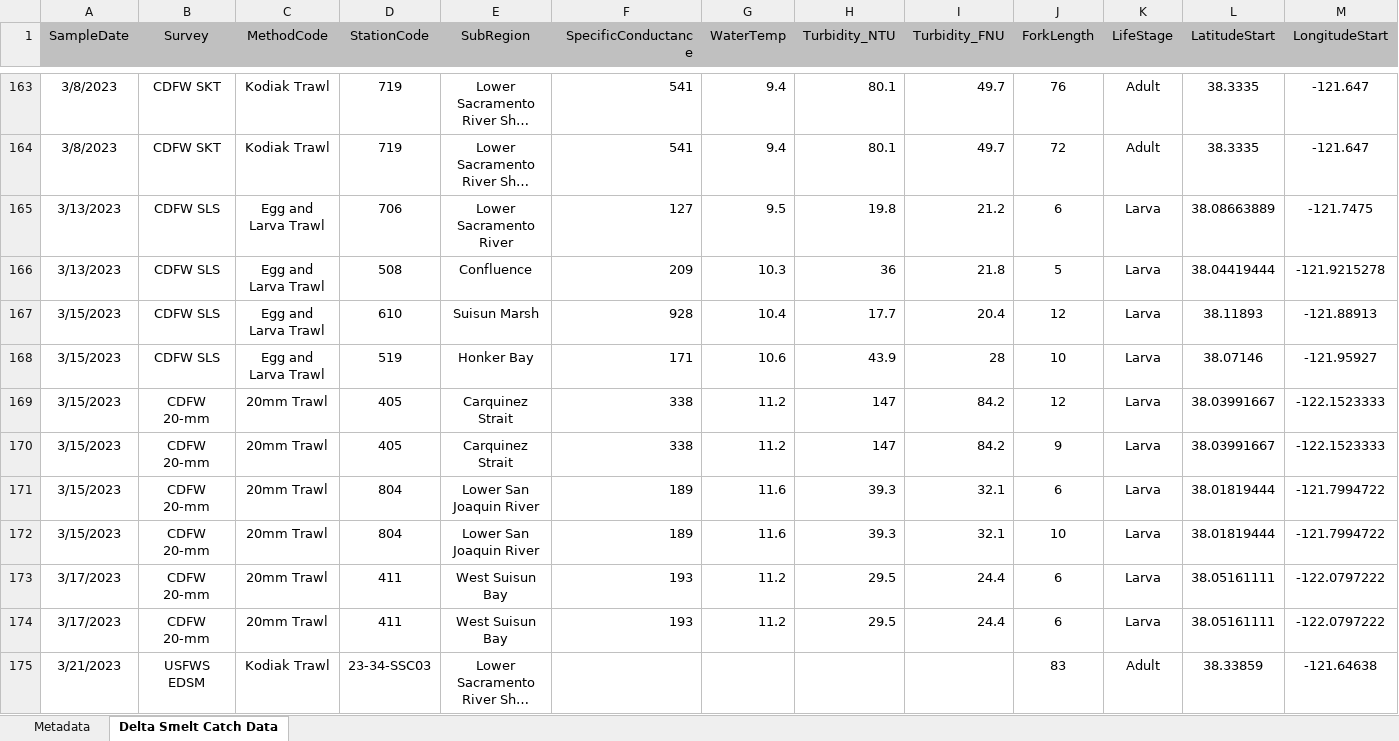
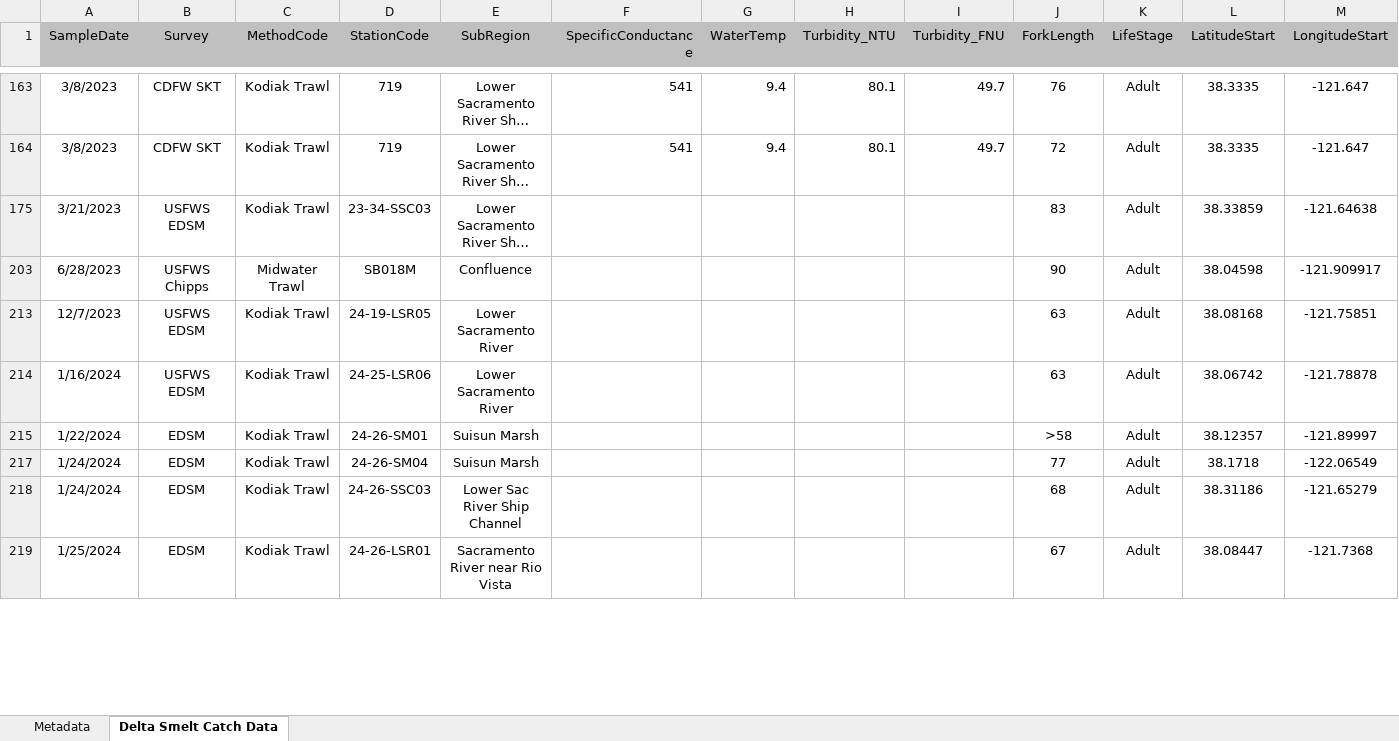
Before and after one commit to rosehartman/SmeltMap, an Excel workbook: Running Delta Smelt Catch_2023-09-05.xlsx, sheet Delta Smelt Catch Data, drawn as a sheet; only a part is shown, gaps mark what is left out; the shorter side is filled out with more unchanged rows; long unchanged cells end in …; values as stored, in another font and other column widths than the file's, no borders; removed rows and columns are numbered as before the commit, all else as after; rows hold the shown columns only; the diff covers the shown part only; the diff names each change by its address in the sheet, - before the commit and + after, or states it on an @@ line.

```diff
--- a/Running Delta Smelt Catch_2023-09-05.xlsx (sheet Delta Smelt Catch Data)
+++ b/Running Delta Smelt Catch_2023-09-05.xlsx (sheet Delta Smelt Catch Data)
@@ row 165 hidden: 3/13/2023 | CDFW SLS | Egg and Larva Trawl | 706 | Lower Sacramento River | 127 | 9.5 | 19.8 | 21.2 | 6 | Larva | 38.08663889 | -121.7475 @@
@@ row 166 hidden: 3/13/2023 | CDFW SLS | Egg and Larva Trawl | 508 | Confluence | 209 | 10.3 | 36 | 21.8 | 5 | Larva | 38.04419444 | -121.9215278 @@
@@ row 167 hidden: 3/15/2023 | CDFW SLS | Egg and Larva Trawl | 610 | Suisun Marsh | 928 | 10.4 | 17.7 | 20.4 | 12 | Larva | 38.11893 | -121.88913 @@
@@ row 168 hidden: 3/15/2023 | CDFW SLS | Egg and Larva Trawl | 519 | Honker Bay | 171 | 10.6 | 43.9 | 28 | 10 | Larva | 38.07146 | -121.95927 @@
@@ row 169 hidden: 3/15/2023 | CDFW 20-mm | 20mm Trawl | 405 | Carquinez Strait | 338 | 11.2 | 147 | 84.2 | 12 | Larva | 38.03991667 | -122.1523333 @@
@@ row 170 hidden: 3/15/2023 | CDFW 20-mm | 20mm Trawl | 405 | Carquinez Strait | 338 | 11.2 | 147 | 84.2 | 9 | Larva | 38.03991667 | -122.1523333 @@
@@ row 171 hidden: 3/15/2023 | CDFW 20-mm | 20mm Trawl | 804 | Lower San Joaquin River | 189 | 11.6 | 39.3 | 32.1 | 6 | Larva | 38.01819444 | -121.7994722 @@
@@ row 172 hidden: 3/15/2023 | CDFW 20-mm | 20mm Trawl | 804 | Lower San Joaquin River | 189 | 11.6 | 39.3 | 32.1 | 10 | Larva | 38.01819444 | -121.7994722 @@
@@ row 173 hidden: 3/17/2023 | CDFW 20-mm | 20mm Trawl | 411 | West Suisun Bay | 193 | 11.2 | 29.5 | 24.4 | 6 | Larva | 38.05161111 | -122.0797222 @@
@@ row 174 hidden: 3/17/2023 | CDFW 20-mm | 20mm Trawl | 411 | West Suisun Bay | 193 | 11.2 | 29.5 | 24.4 | 6 | Larva | 38.05161111 | -122.0797222 @@
```
Also changed, not shown: 4 added rows, 83 hidden or unhidden rows and 20 edited cells elsewhere in this sheet, hidden cells, 1 other file.
